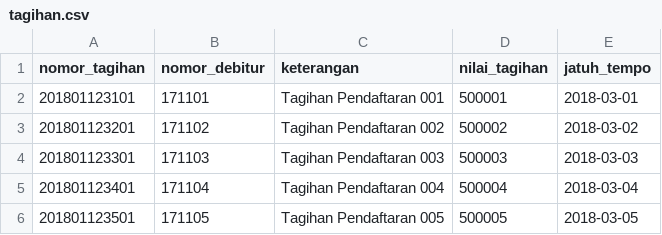
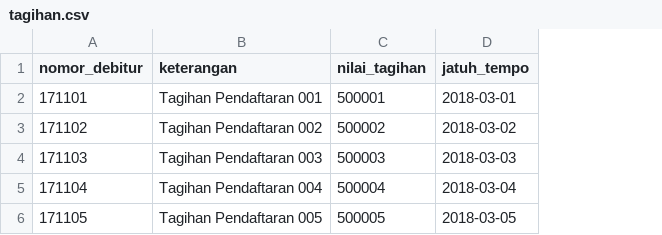
Before and after one commit to idtazkia/aplikasi-tagihan, a CSV file: src/main/resources/sample/tagihan.csv, drawn as a sheet; the diff names each change by its address in the sheet, - before the commit and + after, or states it on an @@ line.

Commit message:
upload tagihan tidak perlu pakai nomor tagihan

```diff
--- a/src/main/resources/sample/tagihan.csv
+++ b/src/main/resources/sample/tagihan.csv
-column A (nomor_tagihan), rows 2-6: 201801123101 | 201801123201 | 201801123301 | 201801123401 | 201801123501
```
Also changed, not shown: 1 other file.
